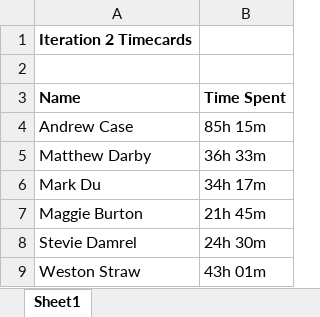
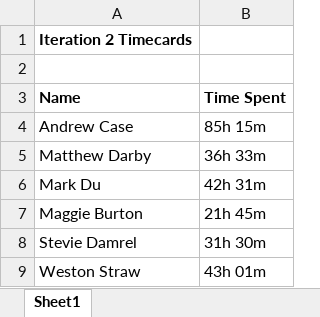
Before and after one commit to baylorSailor/C.A.R., an Excel workbook: time_cards.xlsx, sheet Sheet1, drawn as a sheet; values as stored, in another font and other column widths than the file's, no borders; the diff names each change by its address in the sheet, - before the commit and + after, or states it on an @@ line.

```diff
--- a/time_cards.xlsx (sheet Sheet1)
+++ b/time_cards.xlsx (sheet Sheet1)
-B6 (Time Spent): 34h 17m
+B6 (Time Spent): 42h 31m
-B8 (Time Spent): 24h 30m
+B8 (Time Spent): 31h 30m
```
Also changed, not shown: 8 other files.
